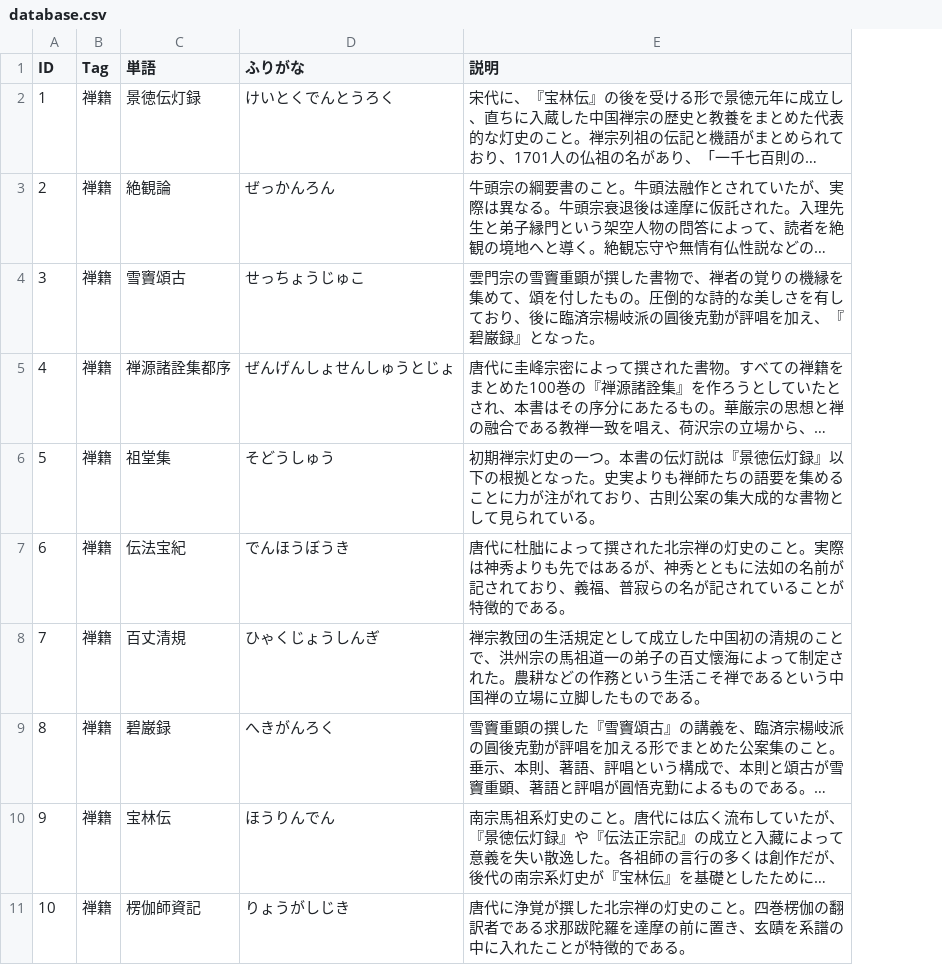
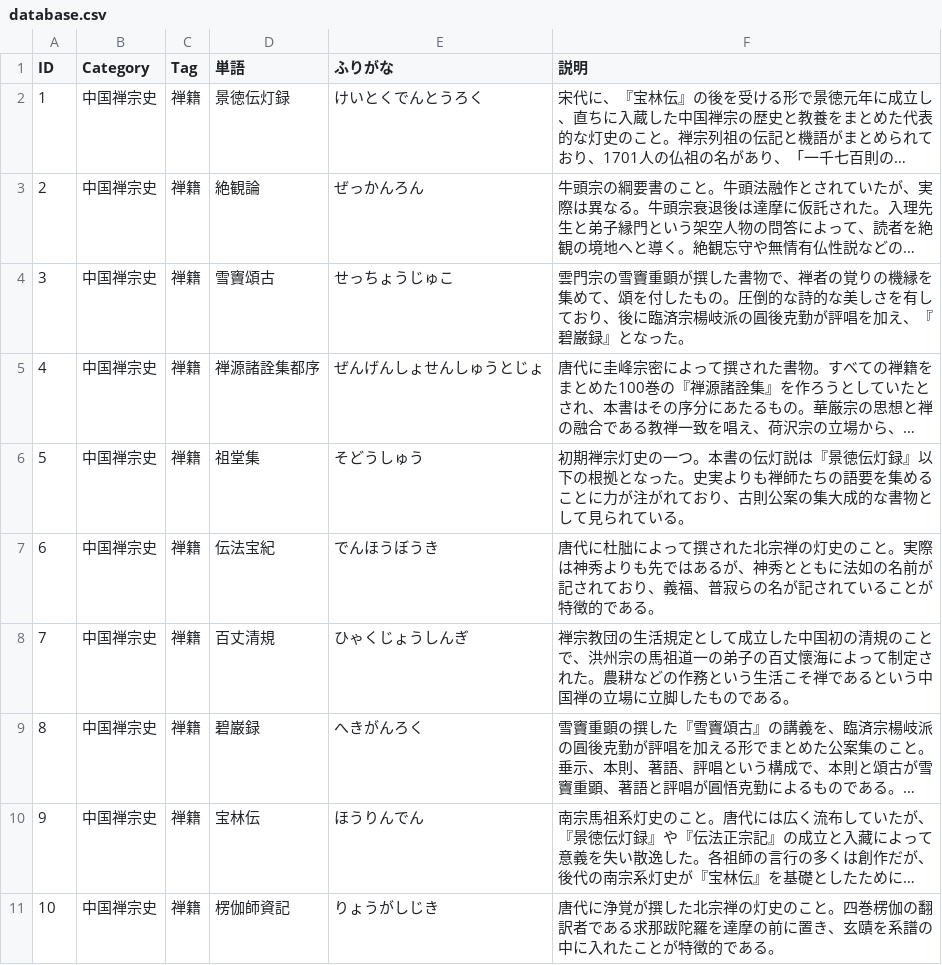
Before and after one commit to 1br9089t/buddhism, a CSV file: database.csv, drawn as a sheet; only a part is shown; long unchanged cells end in …; the diff names each change by its address in the sheet, - before the commit and + after, or states it on an @@ line.

Commit message:
CSVにカテゴリーを追加

```diff
--- a/database.csv
+++ b/database.csv
+column B (Category), rows 2-11: all 中国禅宗史
```
